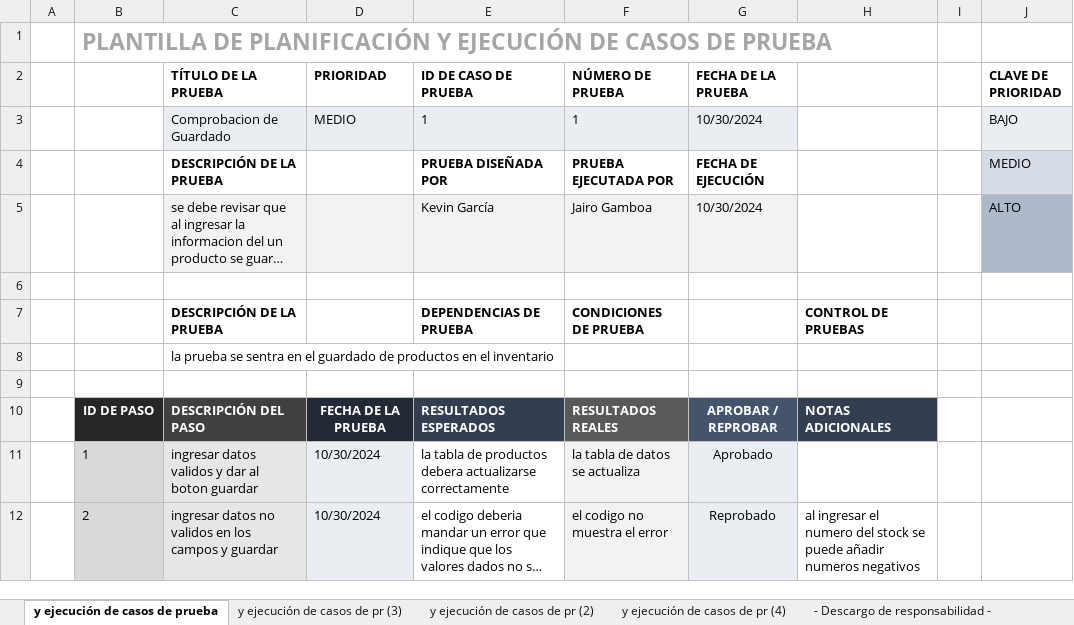
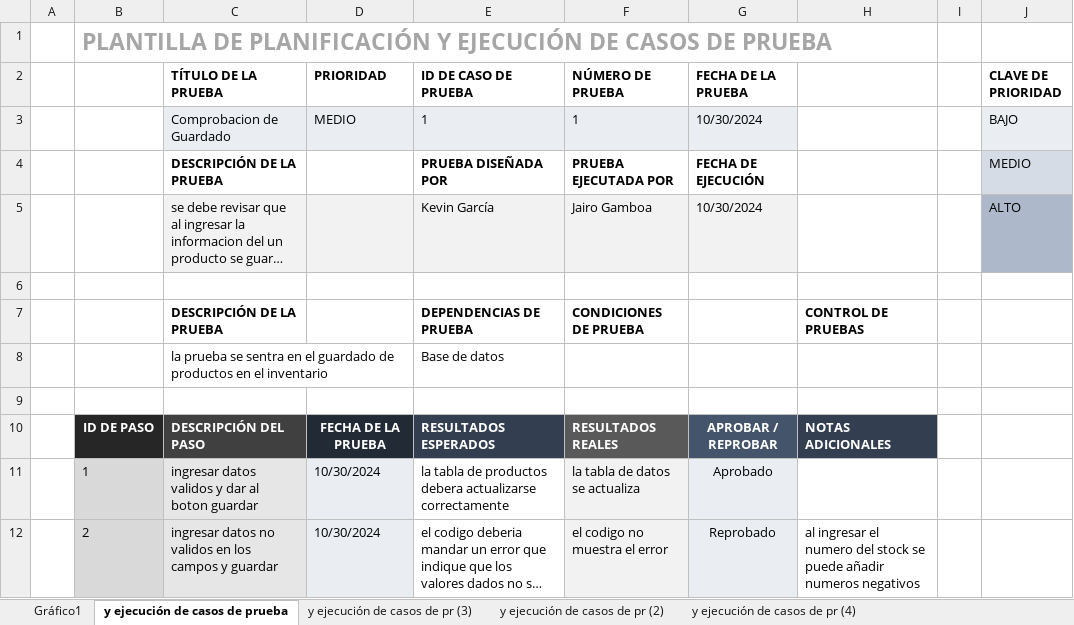
Before and after one commit to kevincj2415/GestionDeInventarios, an Excel workbook: Documentacion de Pruebas Excel.xlsx, sheet y ejecución de casos de prueba, drawn as a sheet; only a part is shown; long unchanged cells end in …; values as stored, in another font and other column widths than the file's, no borders; conditional formats not drawn; the diff names each change by its address in the sheet, - before the commit and + after, or states it on an @@ line.

```diff
--- a/Documentacion de Pruebas Excel.xlsx (sheet y ejecución de casos de prueba)
+++ b/Documentacion de Pruebas Excel.xlsx (sheet y ejecución de casos de prueba)
+sheet tab: Gráfico1
-E8 (ID DE CASO DE PRUEBA): (empty)
+E8 (ID DE CASO DE PRUEBA): Base de datos
```
Also changed, not shown: sheet y ejecución de casos de pr (3), charts or pictures, 23 other files.
